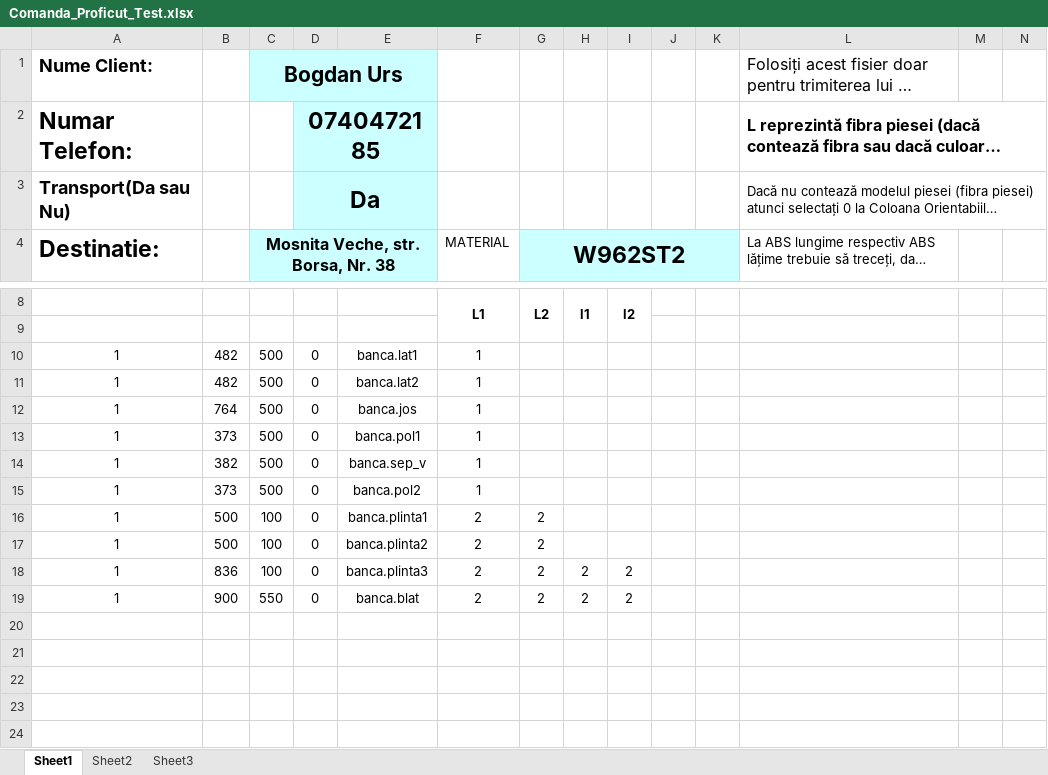
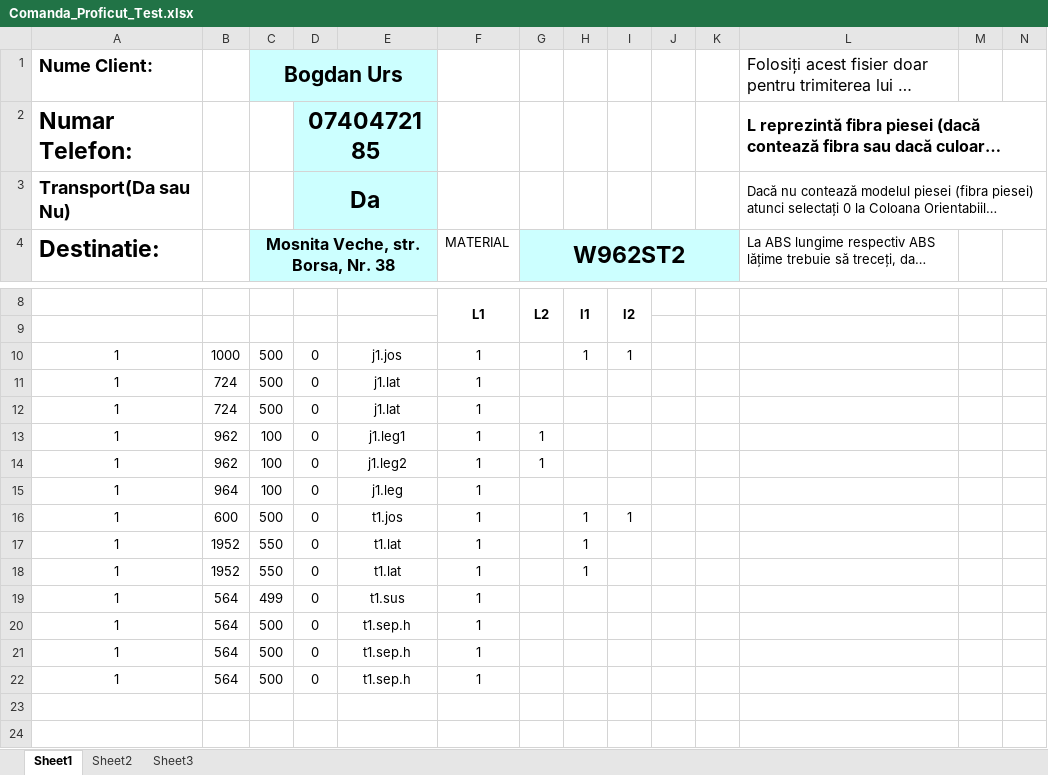
Before and after one commit to yelloish6/Smart_Furniture, an Excel workbook: pythonProject/projects/Comanda Test/Comanda_Proficut_Test.xlsx, sheet Sheet1, drawn as a sheet; only a part is shown, gaps mark what is left out; long unchanged cells end in …; values as stored, in another font and other column widths than the file's, no borders; charts and pictures not drawn; removed rows and columns are numbered as before the commit, all else as after; rows hold the shown columns only; the diff names each change by its address in the sheet, - before the commit and + after, or states it on an @@ line.

```diff
--- a/pythonProject/projects/Comanda Test/Comanda_Proficut_Test.xlsx (sheet Sheet1)
+++ b/pythonProject/projects/Comanda Test/Comanda_Proficut_Test.xlsx (sheet Sheet1)
+row 10: 1 | 1000 | 500 | 0 | j1.jos | 1 |  | 1 | 1
-B11:B12: 482
+B11:B12: 724
-E11: banca.lat1
+E11: j1.lat
-E12: banca.lat2
+E12: j1.lat
+row 13: 1 | 962 | 100 | 0 | j1.leg1 | 1 | 1
+row 14: 1 | 962 | 100 | 0 | j1.leg2 | 1 | 1
+row 15: 1 | 964 | 100 | 0 | j1.leg | 1
-B16: 764
+B16: 600
-E16: banca.jos
+E16: t1.jos
-H16: (empty)
+H16: 1
-I16: (empty)
+I16: 1
+row 17: 1 | 1952 | 550 | 0 | t1.lat | 1 |  | 1
+row 18: 1 | 1952 | 550 | 0 | t1.lat | 1 |  | 1
+row 19: 1 | 564 | 499 | 0 | t1.sus | 1
-B20: 373
+B20: 564
-E20: banca.pol1
+E20: t1.sep.h
-B21: 382
+B21: 564
-E21: banca.sep_v
+E21: t1.sep.h
-B22: 373
+B22: 564
-E22: banca.pol2
+E22: t1.sep.h
-row 16: 1 | 500 | 100 | 0 | banca.plinta1 | 2 | 2
-row 17: 1 | 500 | 100 | 0 | banca.plinta2 | 2 | 2
-row 18: 1 | 836 | 100 | 0 | banca.plinta3 | 2 | 2 | 2 | 2
-row 19: 1 | 900 | 550 | 0 | banca.blat | 2 | 2 | 2 | 2
-row 20: (empty)
-row 21: (empty)
-row 22: (empty)
```
Also changed, not shown: 32 other files.
